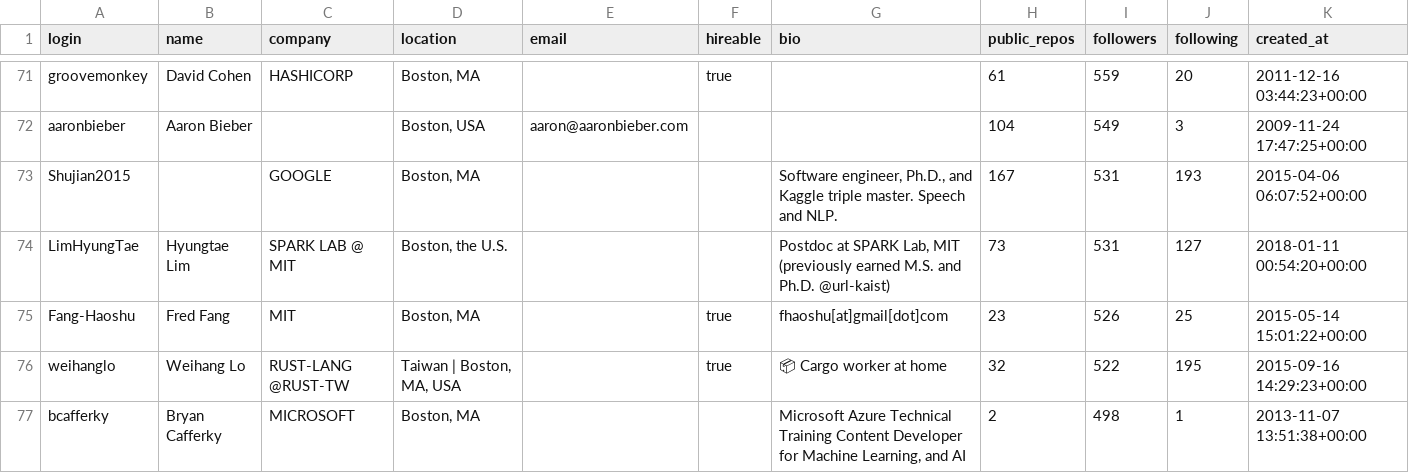
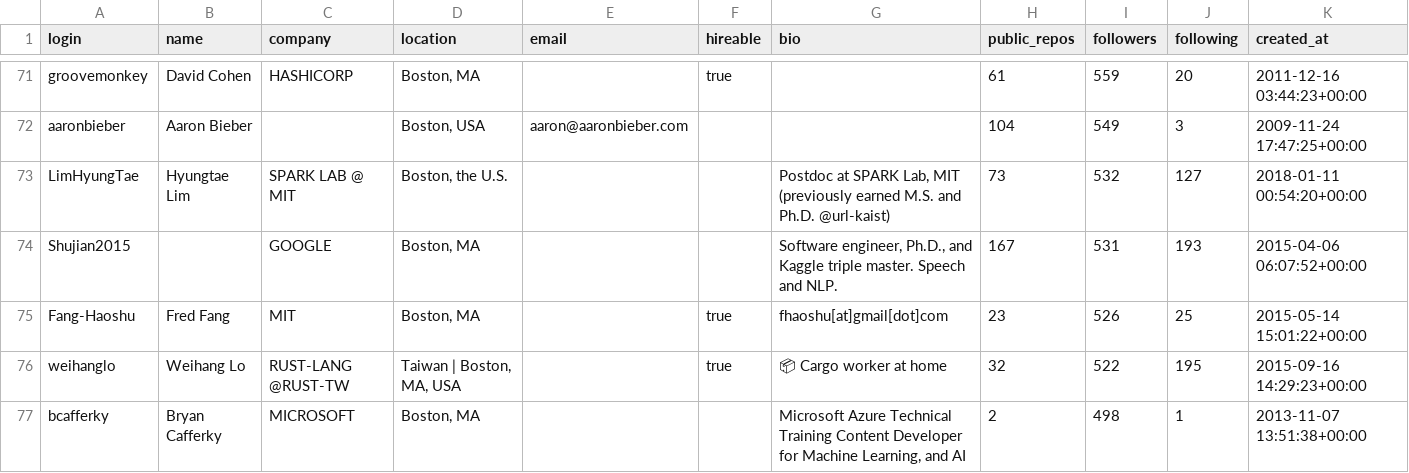
Before and after one commit to MaharajaMoorthy/tds_project1, a CSV file: users.csv, drawn as a sheet; only a part is shown, gaps mark what is left out; the diff covers the shown part only.

```diff
--- a/users.csv
+++ b/users.csv
@@ -81,6 +81,6 @@ groovemonkey,David Cohen,HASHICORP,"Boston, MA",,true,,61,559,20,2011-12-16 03:4
 aaronbieber,Aaron Bieber,,"Boston, USA",aaron@aaronbieber.com,,,104,549,3,2009-11-24 17:47:25+00:00
+LimHyungTae,Hyungtae Lim,SPARK LAB @ MIT,"Boston, the U.S.",,,"Postdoc at SPARK Lab, MIT
+
+(previously earned M.S. and Ph.D. @url-kaist)",73,532,127,2018-01-11 00:54:20+00:00
 Shujian2015,,GOOGLE,"Boston, MA",,,"Software engineer, Ph.D., and Kaggle triple master. Speech and NLP.",167,531,193,2015-04-06 06:07:52+00:00
-LimHyungTae,Hyungtae Lim,SPARK LAB @ MIT,"Boston, the U.S.",,,"Postdoc at SPARK Lab, MIT
-
-(previously earned M.S. and Ph.D. @url-kaist)",73,531,127,2018-01-11 00:54:20+00:00
 Fang-Haoshu,Fred Fang,MIT,"Boston, MA",,true,fhaoshu[at]gmail[dot]com,23,526,25,2015-05-14 15:01:22+00:00
```
Also changed, not shown: 9 added rows, 9 removed rows and 19 edited cells elsewhere in this file, 1 other file.
